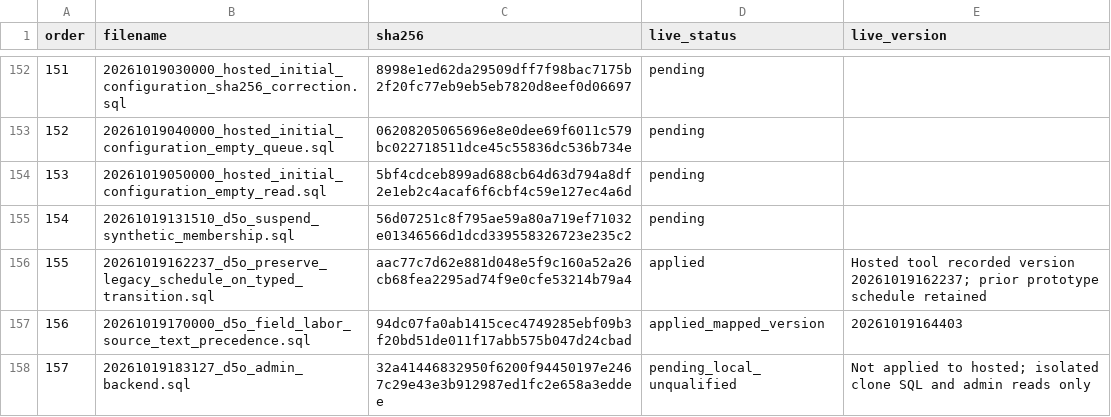
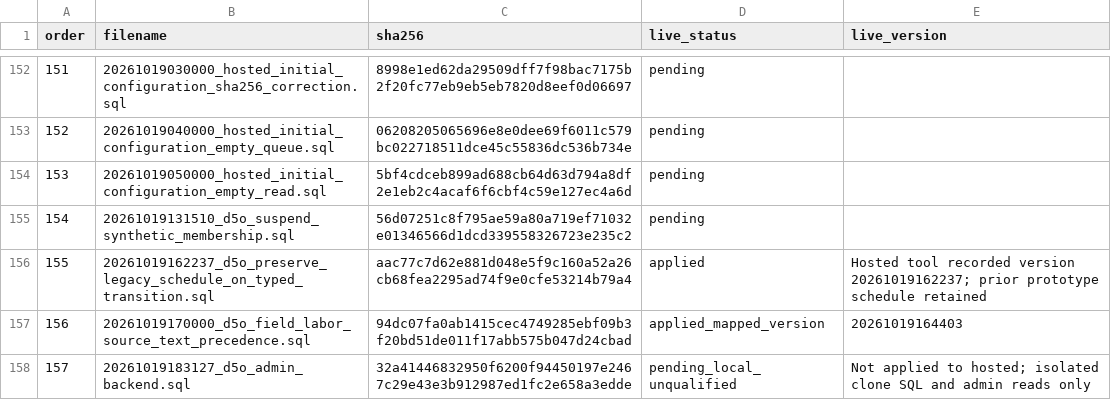
Before and after one commit to futtererst/D5O, a CSV file: docs/evidence/d5o-production-cutover-ledger-20261018.csv, drawn as a sheet; only a part is shown, gaps mark what is left out.

```diff
--- a/docs/evidence/d5o-production-cutover-ledger-20261018.csv
+++ b/docs/evidence/d5o-production-cutover-ledger-20261018.csv
@@ -157,2 +157,2 @@
 "156","20261019170000_d5o_field_labor_source_text_precedence.sql","94dc07fa0ab1415cec4749285ebf09b3f20bd51de011f17abb575b047d24cbad","applied_mapped_version","20261019164403"
-"157","20261019183127_d5o_admin_backend.sql","32a41446832950f6200f94450197e2467c29e43e3b912987ed1fc2e658a3eddee","pending_local_unqualified","Not applied to hosted; isolated clone SQL and admin reads only"
+"157","20261019183127_d5o_admin_backend.sql","32a41446832950f6200f94450197e2467c29e43e3b912987ed1fc2e658a3edde","pending_local_unqualified","Not applied to hosted; isolated clone SQL and admin reads only"
```
Also changed, not shown: 3 other files.
